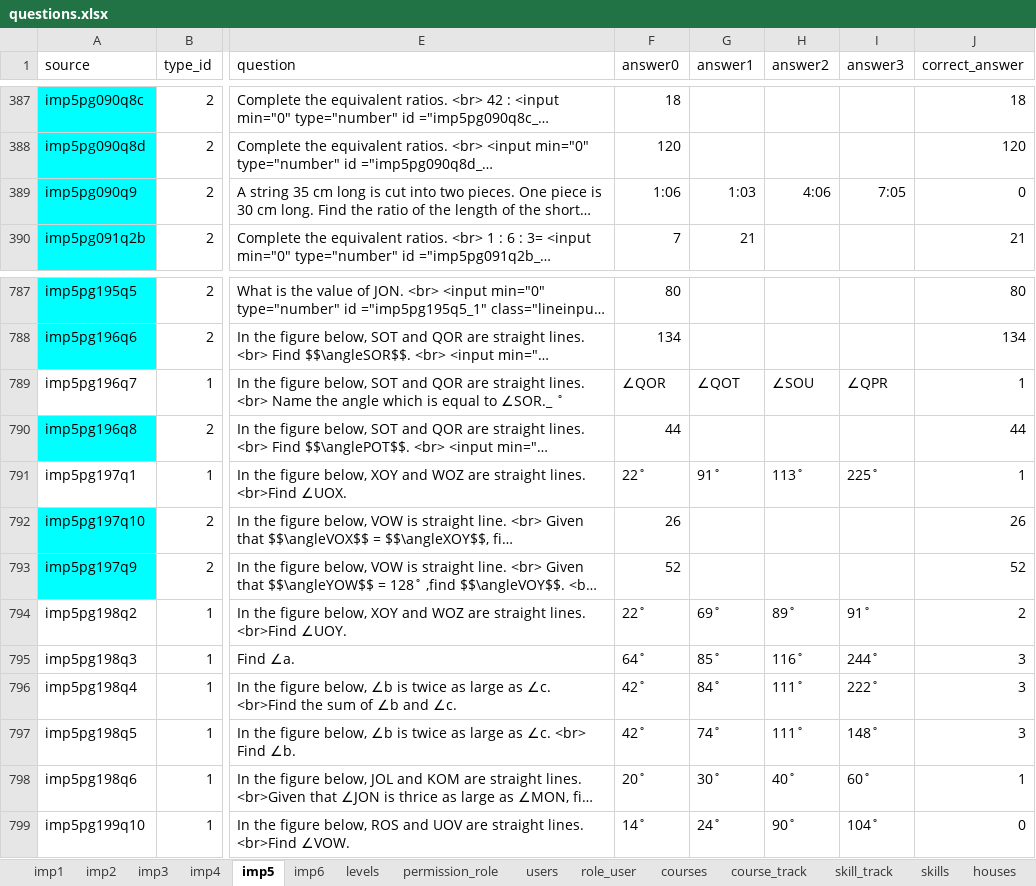
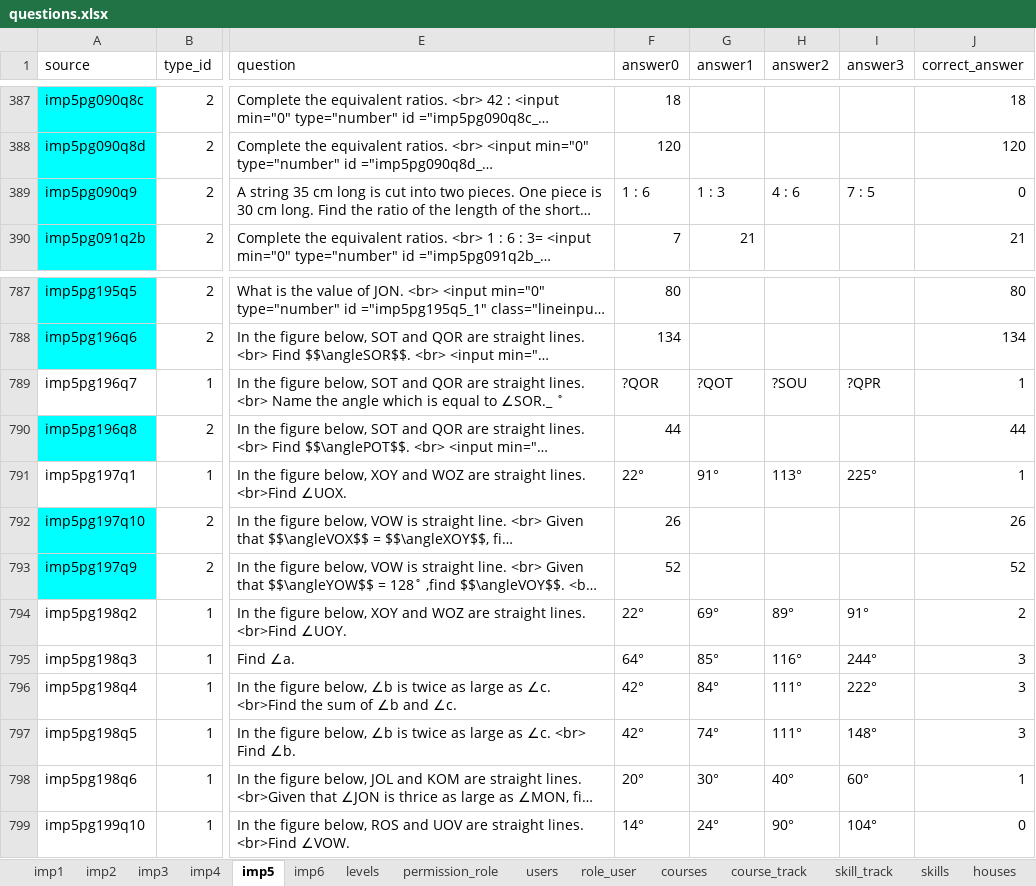
Before and after one commit to 2ppaamm/apiprod, an Excel workbook: public/questions.xlsx, sheet imp5, drawn as a sheet; only a part is shown, gaps mark what is left out; long unchanged cells end in …; values as stored, in another font and other column widths than the file's, no borders; the diff covers the shown part only; the diff names each change by its address in the sheet, - before the commit and + after, or states it on an @@ line.

```diff
--- a/public/questions.xlsx (sheet imp5)
+++ b/public/questions.xlsx (sheet imp5)
-F389 (answer0): 1:06
+F389 (answer0): 1 : 6
-G389 (answer1): 1:03
+G389 (answer1): 1 : 3
-H389 (answer2): 4:06
+H389 (answer2): 4 : 6
-I389 (answer3): 7:05
+I389 (answer3): 7 : 5
-F789 (answer0): ∠QOR
+F789 (answer0): ?QOR
-G789 (answer1): ∠QOT
+G789 (answer1): ?QOT
-H789 (answer2): ∠SOU
+H789 (answer2): ?SOU
-I789 (answer3): ∠QPR
+I789 (answer3): ?QPR
-F791 (answer0): 22˚
+F791 (answer0): 22°
-G791 (answer1): 91˚
+G791 (answer1): 91°
-H791 (answer2): 113˚
+H791 (answer2): 113°
-I791 (answer3): 225˚
+I791 (answer3): 225°
-F794 (answer0): 22˚
+F794 (answer0): 22°
-G794 (answer1): 69˚
+G794 (answer1): 69°
-H794 (answer2): 89˚
+H794 (answer2): 89°
-I794 (answer3): 91˚
+I794 (answer3): 91°
-F795 (answer0): 64˚
+F795 (answer0): 64°
-G795 (answer1): 85˚
+G795 (answer1): 85°
-H795 (answer2): 116˚
+H795 (answer2): 116°
-I795 (answer3): 244˚
+I795 (answer3): 244°
-F796:F797 (answer0): 42˚
+F796:F797 (answer0): 42°
-G796 (answer1): 84˚
+G796 (answer1): 84°
-H796:H797 (answer2): 111˚
+H796:H797 (answer2): 111°
-I796 (answer3): 222˚
+I796 (answer3): 222°
-G797 (answer1): 74˚
+G797 (answer1): 74°
-I797 (answer3): 148˚
+I797 (answer3): 148°
-F798 (answer0): 20˚
+F798 (answer0): 20°
-G798 (answer1): 30˚
+G798 (answer1): 30°
-H798 (answer2): 40˚
+H798 (answer2): 40°
-I798 (answer3): 60˚
+I798 (answer3): 60°
-F799 (answer0): 14˚
+F799 (answer0): 14°
-G799 (answer1): 24˚
+G799 (answer1): 24°
-H799 (answer2): 90˚
+H799 (answer2): 90°
-I799 (answer3): 104˚
+I799 (answer3): 104°
```
Also changed, not shown: 132 edited cells elsewhere in this sheet, sheet imp4, 14 other files.
